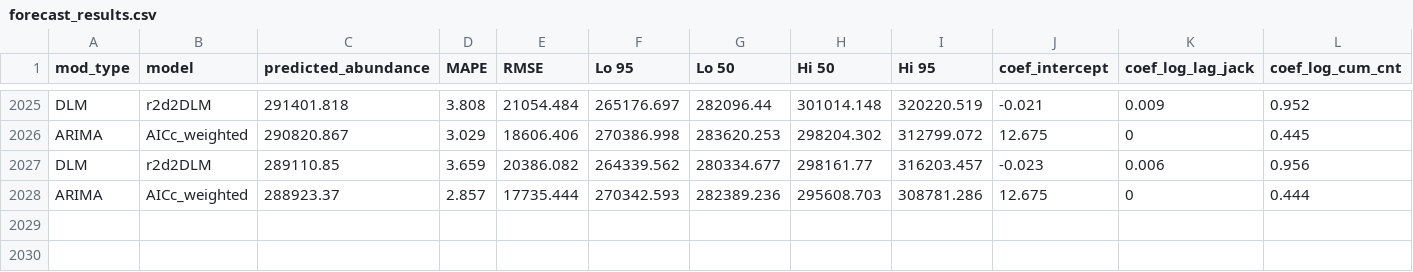
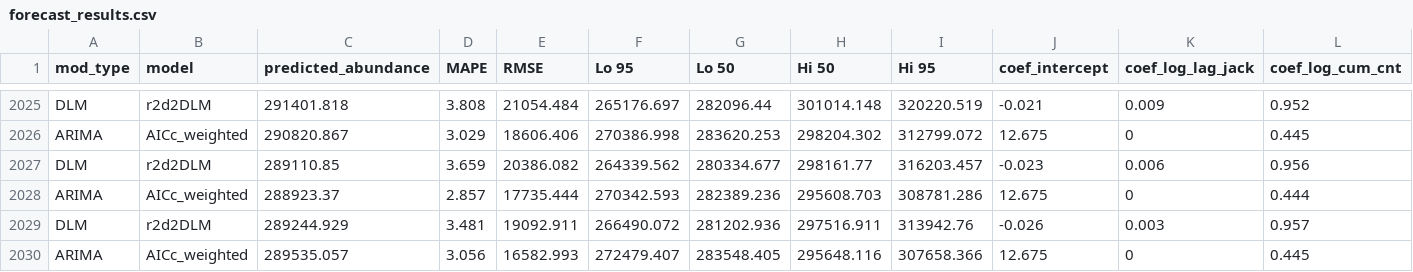
Before and after one commit to dfw-wa/Inseasonfor, a CSV file: inst/data-cache/forecast_results.csv, drawn as a sheet; only a part is shown, gaps mark what is left out; rows hold the shown columns only; the diff names each change by its address in the sheet, - before the commit and + after, or states it on an @@ line.

Commit message:
Update CSV files

```diff
--- a/inst/data-cache/forecast_results.csv
+++ b/inst/data-cache/forecast_results.csv
+row 2029: DLM | r2d2DLM | 289244.929 | 3.481 | 19092.911 | 266490.072 | 281202.936 | 297516.911 | 313942.76 | -0.026 | 0.003 | 0.957
+row 2030: ARIMA | AICc_weighted | 289535.057 | 3.056 | 16582.993 | 272479.407 | 283548.405 | 295648.116 | 307658.366 | 12.675 | 0 | 0.445
```
